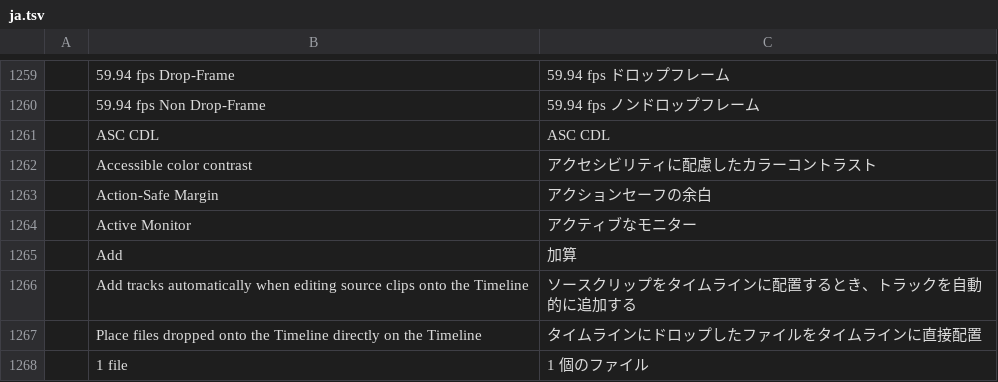
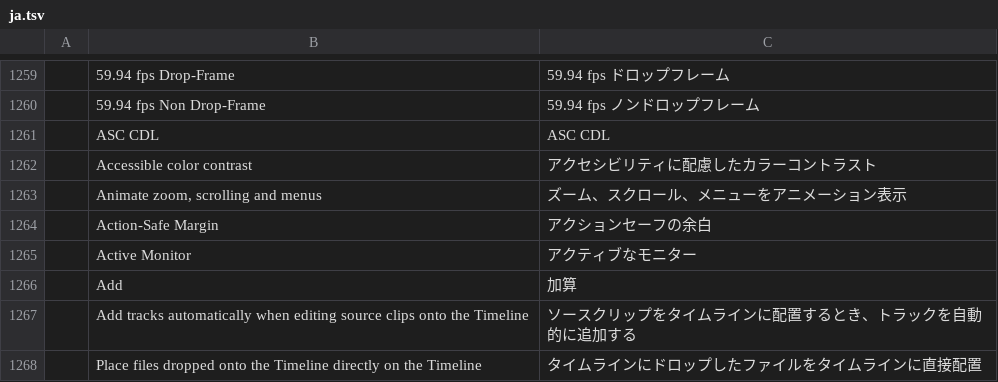
Before and after one commit to 00xJS/filmcraft, a TSV file: crates/ui-egui/src/i18n/ja.tsv, drawn as a sheet; only a part is shown, gaps mark what is left out; the shorter side is filled out with more unchanged rows; the diff names each change by its address in the sheet, - before the commit and + after, or states it on an @@ line.

```diff
--- a/crates/ui-egui/src/i18n/ja.tsv
+++ b/crates/ui-egui/src/i18n/ja.tsv
+row 1263:  | Animate zoom, scrolling and menus | ズーム、スクロール、メニューをアニメーション表示
```
Also changed, not shown: crates/ui-egui/src/i18n/es.tsv, crates/ui-egui/src/i18n/fr.tsv, 10 other files.
